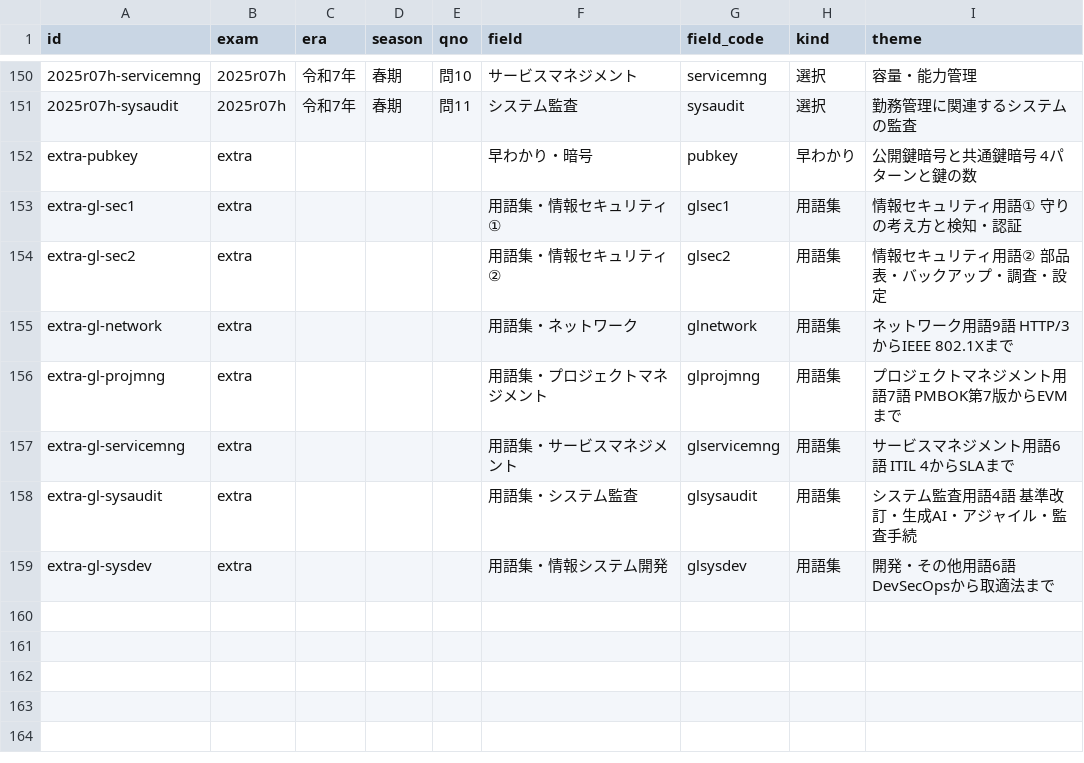
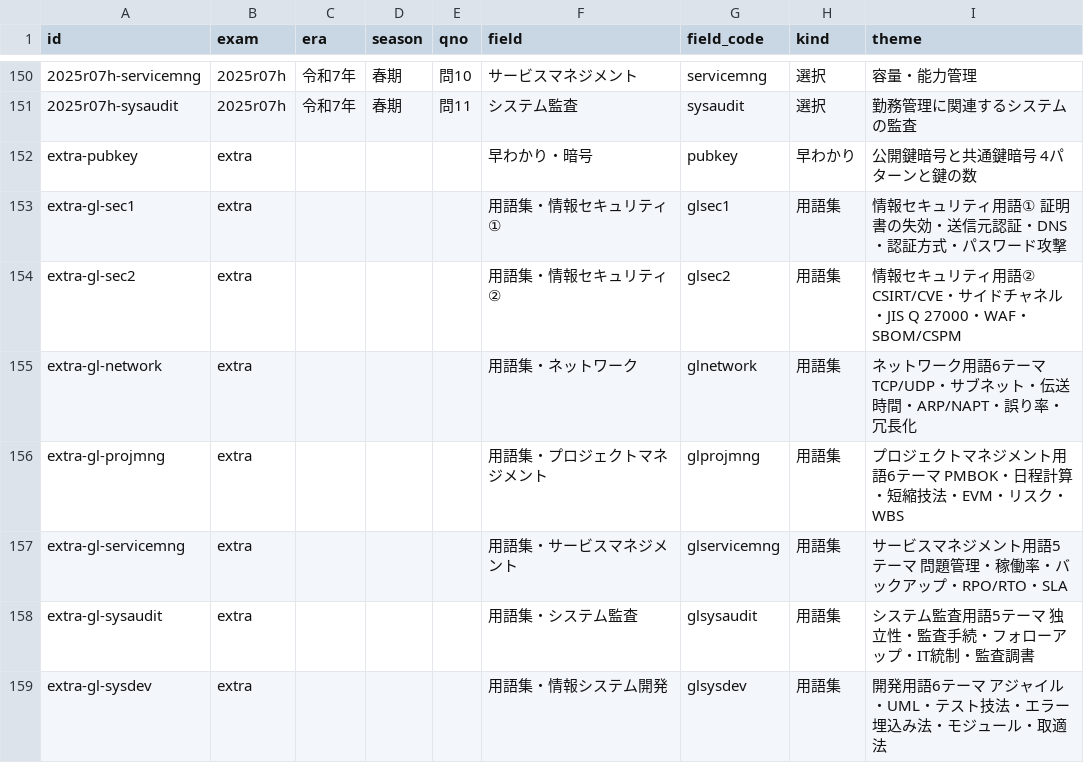
Before and after one commit to hidecars/hidecars.github.io, a CSV file: tools/episodes.csv, drawn as a sheet; only a part is shown, gaps mark what is left out.

```diff
--- a/tools/episodes.csv
+++ b/tools/episodes.csv
@@ -152,8 +152,8 @@ id,exam,era,season,qno,field,field_code,kind,theme
 extra-pubkey,extra,,,,早わかり・暗号,pubkey,早わかり,公開鍵暗号と共通鍵暗号 4パターンと鍵の数
-extra-gl-sec1,extra,,,,用語集・情報セキュリティ①,glsec1,用語集,情報セキュリティ用語① 守りの考え方と検知・認証
-extra-gl-sec2,extra,,,,用語集・情報セキュリティ②,glsec2,用語集,情報セキュリティ用語② 部品表・バックアップ・調査・設定
-extra-gl-network,extra,,,,用語集・ネットワーク,glnetwork,用語集,ネットワーク用語9語 HTTP/3からIEEE 802.1Xまで
-extra-gl-projmng,extra,,,,用語集・プロジェクトマネジメント,glprojmng,用語集,プロジェクトマネジメント用語7語 PMBOK第7版からEVMまで
-extra-gl-servicemng,extra,,,,用語集・サービスマネジメント,glservicemng,用語集,サービスマネジメント用語6語 ITIL 4からSLAまで
-extra-gl-sysaudit,extra,,,,用語集・システム監査,glsysaudit,用語集,システム監査用語4語 基準改訂・生成AI・アジャイル・監査手続
-extra-gl-sysdev,extra,,,,用語集・情報システム開発,glsysdev,用語集,開発・その他用語6語 DevSecOpsから取適法まで
+extra-gl-sec1,extra,,,,用語集・情報セキュリティ①,glsec1,用語集,情報セキュリティ用語① 証明書の失効・送信元認証・DNS・認証方式・パスワード攻撃
+extra-gl-sec2,extra,,,,用語集・情報セキュリティ②,glsec2,用語集,情報セキュリティ用語② CSIRT/CVE・サイドチャネル・JIS Q 27000・WAF・SBOM/CSPM
+extra-gl-network,extra,,,,用語集・ネットワーク,glnetwork,用語集,ネットワーク用語6テーマ TCP/UDP・サブネット・伝送時間・ARP/NAPT・誤り率・冗長化
+extra-gl-projmng,extra,,,,用語集・プロジェクトマネジメント,glprojmng,用語集,プロジェクトマネジメント用語6テーマ PMBOK・日程計算・短縮技法・EVM・リスク・WBS
+extra-gl-servicemng,extra,,,,用語集・サービスマネジメント,glservicemng,用語集,サービスマネジメント用語5テーマ 問題管理・稼働率・バックアップ・RPO/RTO・SLA
+extra-gl-sysaudit,extra,,,,用語集・システム監査,glsysaudit,用語集,システム監査用語5テーマ 独立性・監査手続・フォローアップ・IT統制・監査調書
+extra-gl-sysdev,extra,,,,用語集・情報システム開発,glsysdev,用語集,開発用語6テーマ アジャイル・UML・テスト技法・エラー埋込み法・モジュール・取適法
```
Also changed, not shown: tools/shownotes.csv, 23 other files.
